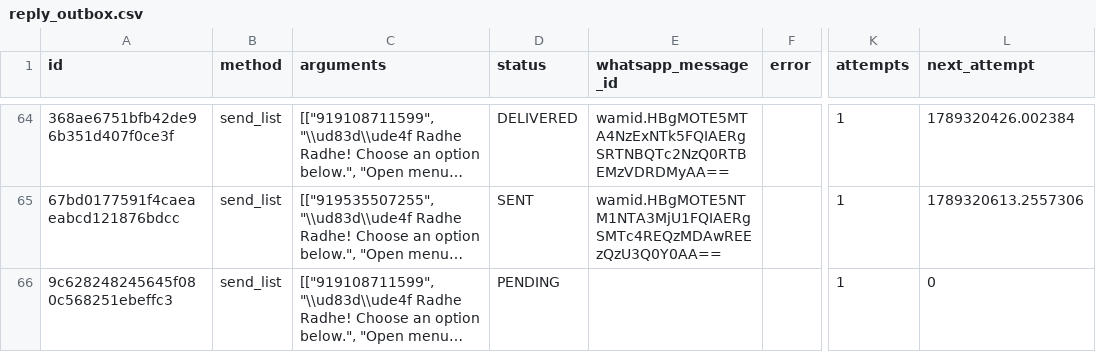
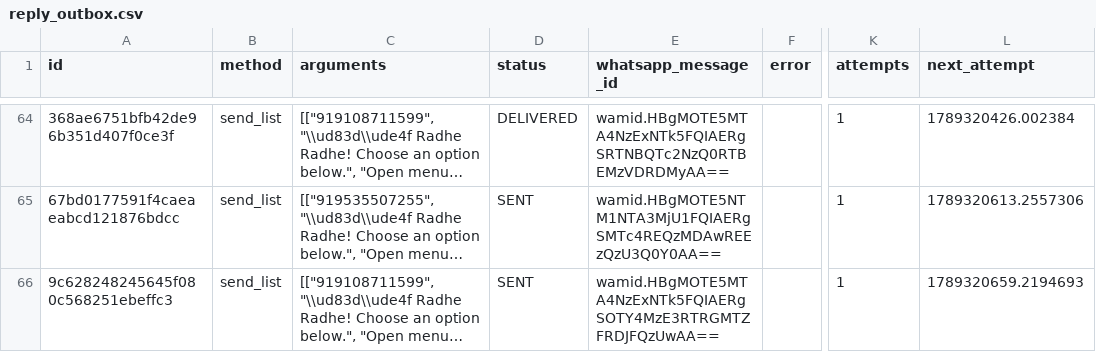
Before and after one commit to mishnit/daily-darshan, a CSV file: csv/reply_outbox.csv, drawn as a sheet; only a part is shown, gaps mark what is left out; long unchanged cells end in …; the diff names each change by its address in the sheet, - before the commit and + after, or states it on an @@ line.

Commit message:
Persist webhook reply outbox

```diff
--- a/csv/reply_outbox.csv
+++ b/csv/reply_outbox.csv
-D66 (status): PENDING
+D66 (status): SENT
-E66 (whatsapp_message_id): (empty)
+E66 (whatsapp_message_id): wamid.HBgMOTE5MTA4NzExNTk5FQIAERgSOTY4MzE3RTRGMTZFRDJFQzUwAA==
-L66 (next_attempt): 0
+L66 (next_attempt): 1789320659.2194693
```
